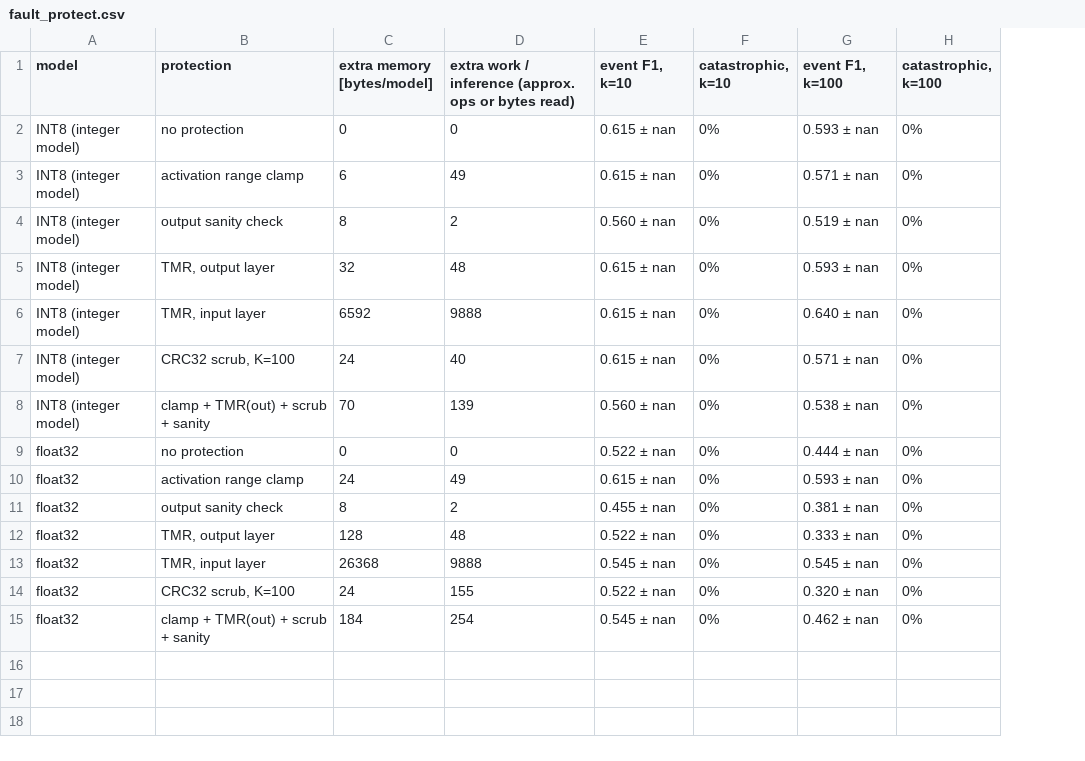
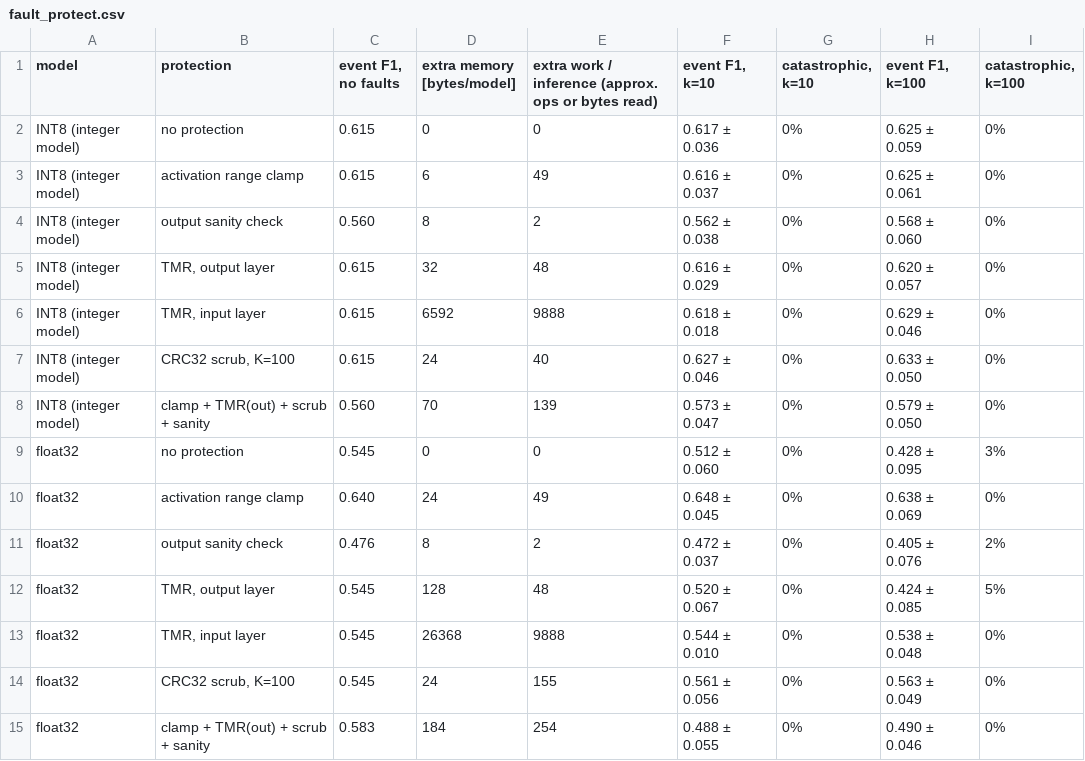
Before and after one commit to Baah134/telemetry-seu-anomaly, a CSV file: results/tables/fault_protect.csv, drawn as a sheet; addresses are those after the commit; the diff names each change by its address in the sheet, - before the commit and + after, or states it on an @@ line.

Commit message:
Protection study with verify-then-commit scrubbing and no-fault baselines; RESULTS.md generator; explainer results; summary

```diff
--- a/results/tables/fault_protect.csv
+++ b/results/tables/fault_protect.csv
+column C (event F1, no faults), rows 2-15: 0.615 | 0.615 | 0.560 | 0.615 | 0.615 | 0.615 | 0.560 | 0.545 | 0.640 | 0.476 | 0.545 | 0.545 | 0.545 | 0.583
-F2 (event F1, k=10): 0.615 ± nan
+F2 (event F1, k=10): 0.617 ± 0.036
-H2 (event F1, k=100): 0.593 ± nan
+H2 (event F1, k=100): 0.625 ± 0.059
-F3 (event F1, k=10): 0.615 ± nan
+F3 (event F1, k=10): 0.616 ± 0.037
-H3 (event F1, k=100): 0.571 ± nan
+H3 (event F1, k=100): 0.625 ± 0.061
-F4 (event F1, k=10): 0.560 ± nan
+F4 (event F1, k=10): 0.562 ± 0.038
-H4 (event F1, k=100): 0.519 ± nan
+H4 (event F1, k=100): 0.568 ± 0.060
-F5 (event F1, k=10): 0.615 ± nan
+F5 (event F1, k=10): 0.616 ± 0.029
-H5 (event F1, k=100): 0.593 ± nan
+H5 (event F1, k=100): 0.620 ± 0.057
-F6 (event F1, k=10): 0.615 ± nan
+F6 (event F1, k=10): 0.618 ± 0.018
-H6 (event F1, k=100): 0.640 ± nan
+H6 (event F1, k=100): 0.629 ± 0.046
-F7 (event F1, k=10): 0.615 ± nan
+F7 (event F1, k=10): 0.627 ± 0.046
-H7 (event F1, k=100): 0.571 ± nan
+H7 (event F1, k=100): 0.633 ± 0.050
-F8 (event F1, k=10): 0.560 ± nan
+F8 (event F1, k=10): 0.573 ± 0.047
-H8 (event F1, k=100): 0.538 ± nan
+H8 (event F1, k=100): 0.579 ± 0.050
-F9 (event F1, k=10): 0.522 ± nan
+F9 (event F1, k=10): 0.512 ± 0.060
-H9 (event F1, k=100): 0.444 ± nan
+H9 (event F1, k=100): 0.428 ± 0.095
-I9 (catastrophic, k=100): 0%
+I9 (catastrophic, k=100): 3%
-F10 (event F1, k=10): 0.615 ± nan
+F10 (event F1, k=10): 0.648 ± 0.045
-H10 (event F1, k=100): 0.593 ± nan
+H10 (event F1, k=100): 0.638 ± 0.069
-F11 (event F1, k=10): 0.455 ± nan
+F11 (event F1, k=10): 0.472 ± 0.037
-H11 (event F1, k=100): 0.381 ± nan
+H11 (event F1, k=100): 0.405 ± 0.076
-I11 (catastrophic, k=100): 0%
+I11 (catastrophic, k=100): 2%
-F12 (event F1, k=10): 0.522 ± nan
+F12 (event F1, k=10): 0.520 ± 0.067
-H12 (event F1, k=100): 0.333 ± nan
+H12 (event F1, k=100): 0.424 ± 0.085
-I12 (catastrophic, k=100): 0%
+I12 (catastrophic, k=100): 5%
-F13 (event F1, k=10): 0.545 ± nan
+F13 (event F1, k=10): 0.544 ± 0.010
-H13 (event F1, k=100): 0.545 ± nan
+H13 (event F1, k=100): 0.538 ± 0.048
-F14 (event F1, k=10): 0.522 ± nan
+F14 (event F1, k=10): 0.561 ± 0.056
-H14 (event F1, k=100): 0.320 ± nan
+H14 (event F1, k=100): 0.563 ± 0.049
-F15 (event F1, k=10): 0.545 ± nan
+F15 (event F1, k=10): 0.488 ± 0.055
-H15 (event F1, k=100): 0.462 ± nan
+H15 (event F1, k=100): 0.490 ± 0.046
```
Also changed, not shown: 24 other files.
